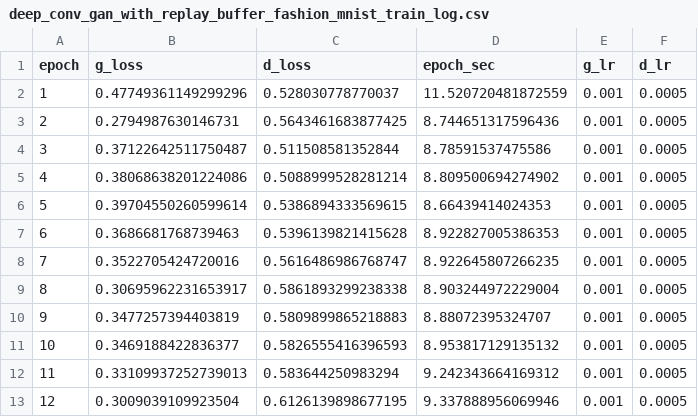
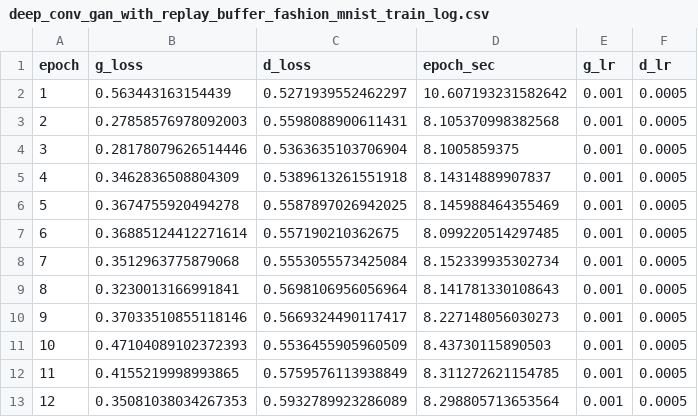
Before and after one commit to samzmn/deep-generative-models, a CSV file: logs/deep_conv_gan_with_replay_buffer_fashion_mnist_train_log.csv, drawn as a sheet.

```diff
--- a/logs/deep_conv_gan_with_replay_buffer_fashion_mnist_train_log.csv
+++ b/logs/deep_conv_gan_with_replay_buffer_fashion_mnist_train_log.csv
@@ -1,13 +1,13 @@
 epoch,g_loss,d_loss,epoch_sec,g_lr,d_lr
-1,0.47749361149299296,0.528030778770037,11.520720481872559,0.001,0.0005
-2,0.2794987630146731,0.5643461683877425,8.744651317596436,0.001,0.0005
-3,0.37122642511750487,0.511508581352844,8.78591537475586,0.001,0.0005
-4,0.38068638201224086,0.5088999528281214,8.809500694274902,0.001,0.0005
-5,0.39704550260599614,0.5386894333569615,8.66439414024353,0.001,0.0005
-6,0.3686681768739463,0.5396139821415628,8.922827005386353,0.001,0.0005
-7,0.3522705424720016,0.5616486986768747,8.922645807266235,0.001,0.0005
-8,0.30695962231653917,0.5861893299238338,8.903244972229004,0.001,0.0005
-9,0.3477257394403819,0.5809899865218883,8.88072395324707,0.001,0.0005
-10,0.3469188422836377,0.5826555416396593,8.953817129135132,0.001,0.0005
-11,0.33109937252739013,0.583644250983294,9.242343664169312,0.001,0.0005
-12,0.3009039109923504,0.6126139898677195,9.337888956069946,0.001,0.0005
+1,0.563443163154439,0.5271939552462297,10.607193231582642,0.001,0.0005
+2,0.27858576978092003,0.5598088900611431,8.105370998382568,0.001,0.0005
+3,0.28178079626514446,0.5363635103706904,8.1005859375,0.001,0.0005
+4,0.3462836508804309,0.5389613261551918,8.14314889907837,0.001,0.0005
+5,0.3674755920494278,0.5587897026942025,8.145988464355469,0.001,0.0005
+6,0.36885124412271614,0.557190210362675,8.099220514297485,0.001,0.0005
+7,0.3512963775879068,0.5553055573425084,8.152339935302734,0.001,0.0005
+8,0.3230013166991841,0.5698106956056964,8.141781330108643,0.001,0.0005
+9,0.37033510855118146,0.5669324490117417,8.227148056030273,0.001,0.0005
+10,0.47104089102372393,0.5536455905960509,8.43730115890503,0.001,0.0005
+11,0.4155219998993865,0.5759576113938849,8.311272621154785,0.001,0.0005
+12,0.35081038034267353,0.5932789923286089,8.298805713653564,0.001,0.0005
```
Also changed, not shown: logs/deep_conv_gan_fashion_mnist_train_log.csv, 9 other files.
